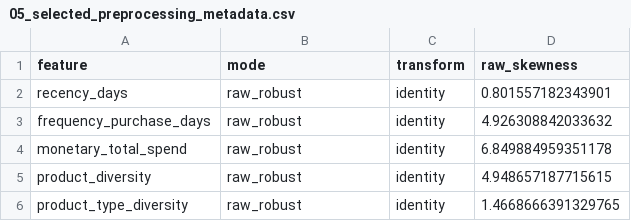
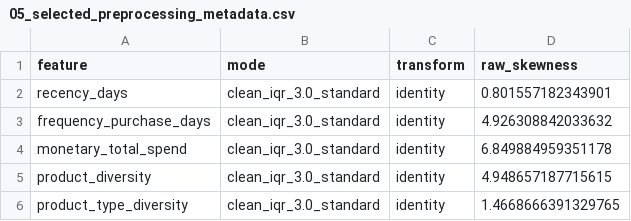
Before and after one commit to TminTtapcode/BTL_PTDL, a CSV file: reports/tables/phase6_model_selection/05_selected_preprocessing_metadata.csv, drawn as a sheet.

```diff
--- a/reports/tables/phase6_model_selection/05_selected_preprocessing_metadata.csv
+++ b/reports/tables/phase6_model_selection/05_selected_preprocessing_metadata.csv
@@ -1,6 +1,6 @@
 feature,mode,transform,raw_skewness
-recency_days,raw_robust,identity,0.801557182343901
-frequency_purchase_days,raw_robust,identity,4.926308842033632
-monetary_total_spend,raw_robust,identity,6.849884959351178
-product_diversity,raw_robust,identity,4.948657187715615
-product_type_diversity,raw_robust,identity,1.4668666391329765
+recency_days,clean_iqr_3.0_standard,identity,0.801557182343901
+frequency_purchase_days,clean_iqr_3.0_standard,identity,4.926308842033632
+monetary_total_spend,clean_iqr_3.0_standard,identity,6.849884959351178
+product_diversity,clean_iqr_3.0_standard,identity,4.948657187715615
+product_type_diversity,clean_iqr_3.0_standard,identity,1.4668666391329765
```
Also changed, not shown: reports/tables/phase6_model_selection/03_preprocessing_kmeans_sensitivity.csv, reports/tables/phase6_model_selection/04_preprocessing_selection_summary.csv, 12 other files.
